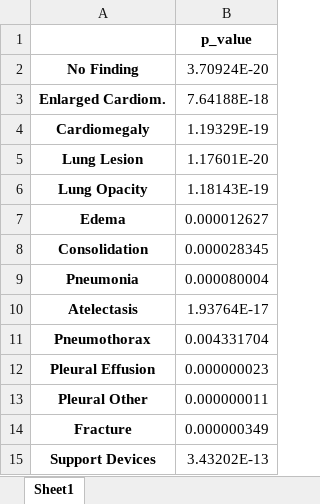
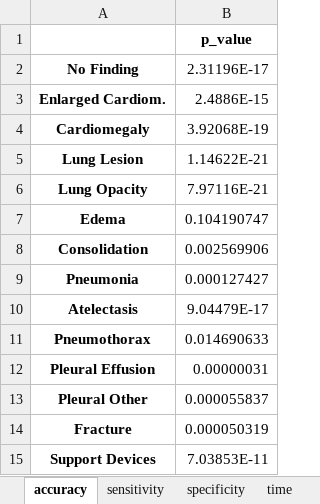
Before and after one commit to BioIntelligence-Lab/MedCruncher, an Excel workbook: p_values_SVM_vs_Decision_Tree.xlsx, sheet accuracy, drawn as a sheet; values as stored, in another font and other column widths than the file's, no borders; the diff names each change by its address in the sheet, - before the commit and + after, or states it on an @@ line.

```diff
--- a/p_values_SVM_vs_Decision_Tree.xlsx (sheet accuracy)
+++ b/p_values_SVM_vs_Decision_Tree.xlsx (sheet accuracy)
-sheet tab: Sheet1
+sheet tab: accuracy
+sheet tab: sensitivity
+sheet tab: specificity
+sheet tab: time
-B2: 3.70924E-20
+B2: 2.31196E-17
-B3: 7.64188E-18
+B3: 2.4886E-15
-B4: 1.19329E-19
+B4: 3.92068E-19
-B5: 1.17601E-20
+B5: 1.14622E-21
-B6: 1.18143E-19
+B6: 7.97116E-21
-B7: 0.000012627
+B7: 0.104190747
-B8: 0.000028345
+B8: 0.002569906
-B9: 0.000080004
+B9: 0.000127427
-B10: 1.93764E-17
+B10: 9.04479E-17
-B11: 0.004331704
+B11: 0.014690633
-B12: 0.000000023
+B12: 0.00000031
-B13: 0.000000011
+B13: 0.000055837
-B14: 0.000000349
+B14: 0.000050319
-B15: 3.43202E-13
+B15: 7.03853E-11
```
Also changed, not shown: p_values_Decision_Tree_vs_Logistic_Regression.xlsx, p_values_MLP_vs_Random_Forest.xlsx, 7 other files.
